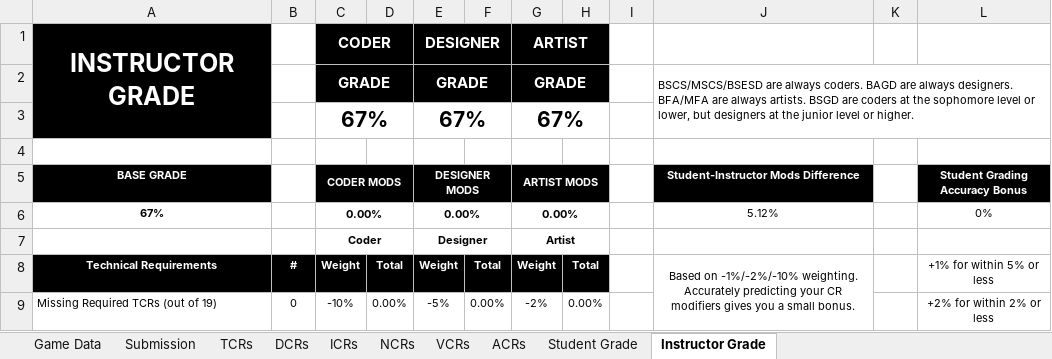
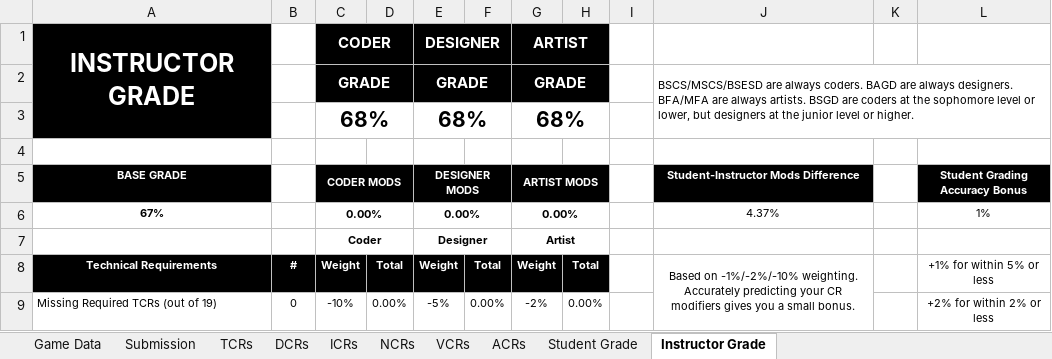
Before and after one commit to egleiser/DemonParasol, an Excel workbook: documents/setsuko_rubric.xlsx, sheet Instructor Grade, drawn as a sheet; only a part is shown; values as stored, in another font and other column widths than the file's, no borders; removed rows and columns are numbered as before the commit, all else as after; the diff names each change by its address in the sheet, - before the commit and + after, or states it on an @@ line.

```diff
--- a/documents/setsuko_rubric.xlsx (sheet Instructor Grade)
+++ b/documents/setsuko_rubric.xlsx (sheet Instructor Grade)
-row 3:  |  | 67% |  | 67% |  | 67%
+row 3:  |  | 68% |  | 68% |  | 68%
-J6: 5.12%
+J6: 4.37%
-L6 (Student Grading Accuracy Bonus): 0%
+L6 (Student Grading Accuracy Bonus): 1%
```
Also changed, not shown: sheet Student Grade, sheet NCRs, sheet DCRs.
